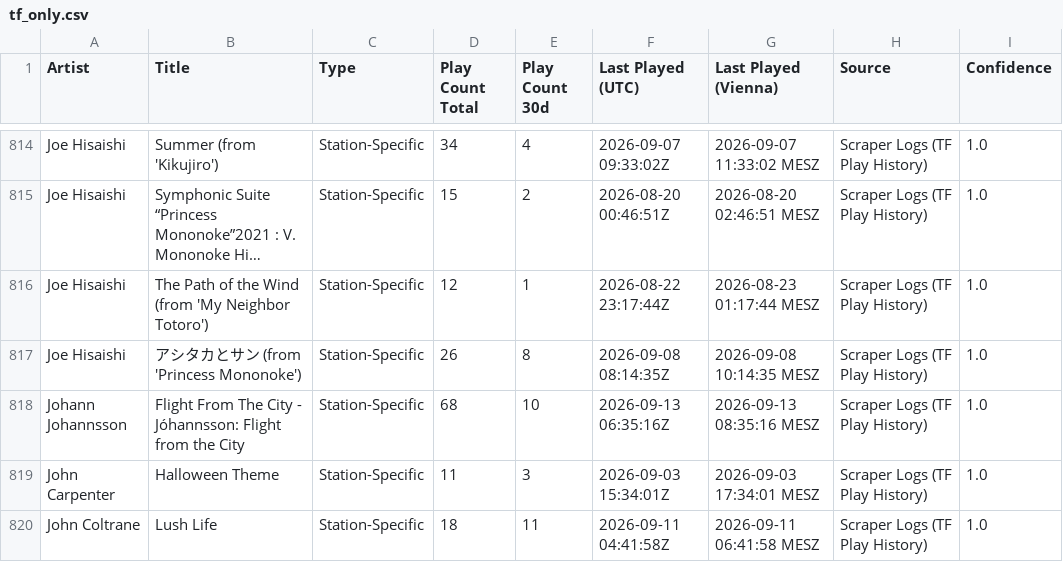
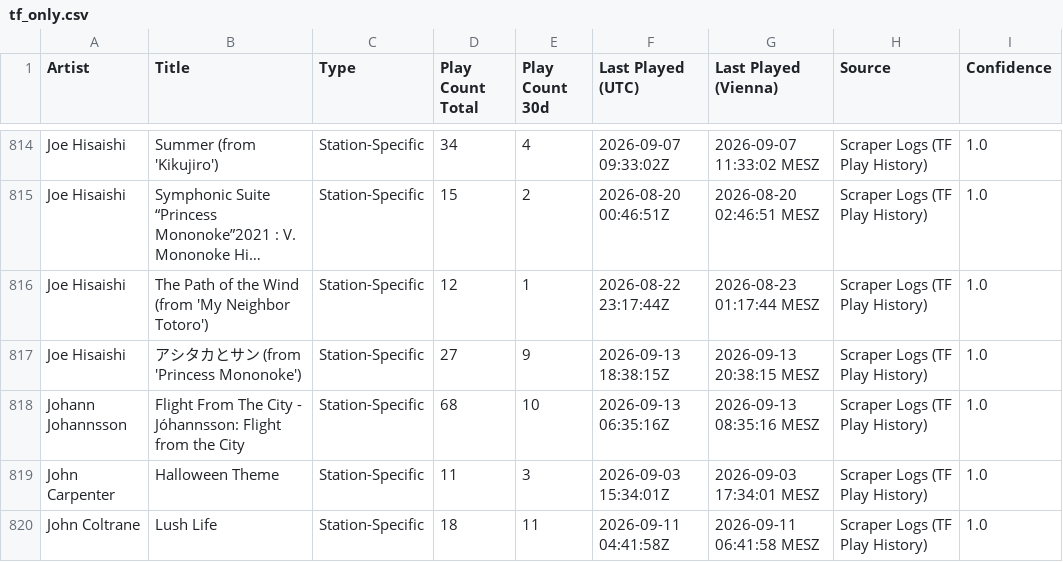
Before and after one commit to KurtWoloch/andon-fm-library, a CSV file: tf_only.csv, drawn as a sheet; only a part is shown, gaps mark what is left out; long unchanged cells end in …; the diff covers the shown part only; the diff names each change by its address in the sheet, - before the commit and + after, or states it on an @@ line.

```diff
--- a/tf_only.csv
+++ b/tf_only.csv
-D817 (Play Count Total): 26
+D817 (Play Count Total): 27
-E817 (Play Count 30d): 8
+E817 (Play Count 30d): 9
-F817 (Last Played (UTC)): 2026-09-08 08:14:35Z
+F817 (Last Played (UTC)): 2026-09-13 18:38:15Z
-G817 (Last Played (Vienna)): 2026-09-08 10:14:35 MESZ
+G817 (Last Played (Vienna)): 2026-09-13 20:38:15 MESZ
```
Also changed, not shown: 195 edited cells elsewhere in this file, bb_only.csv, gnr_only.csv, 14 other files.
